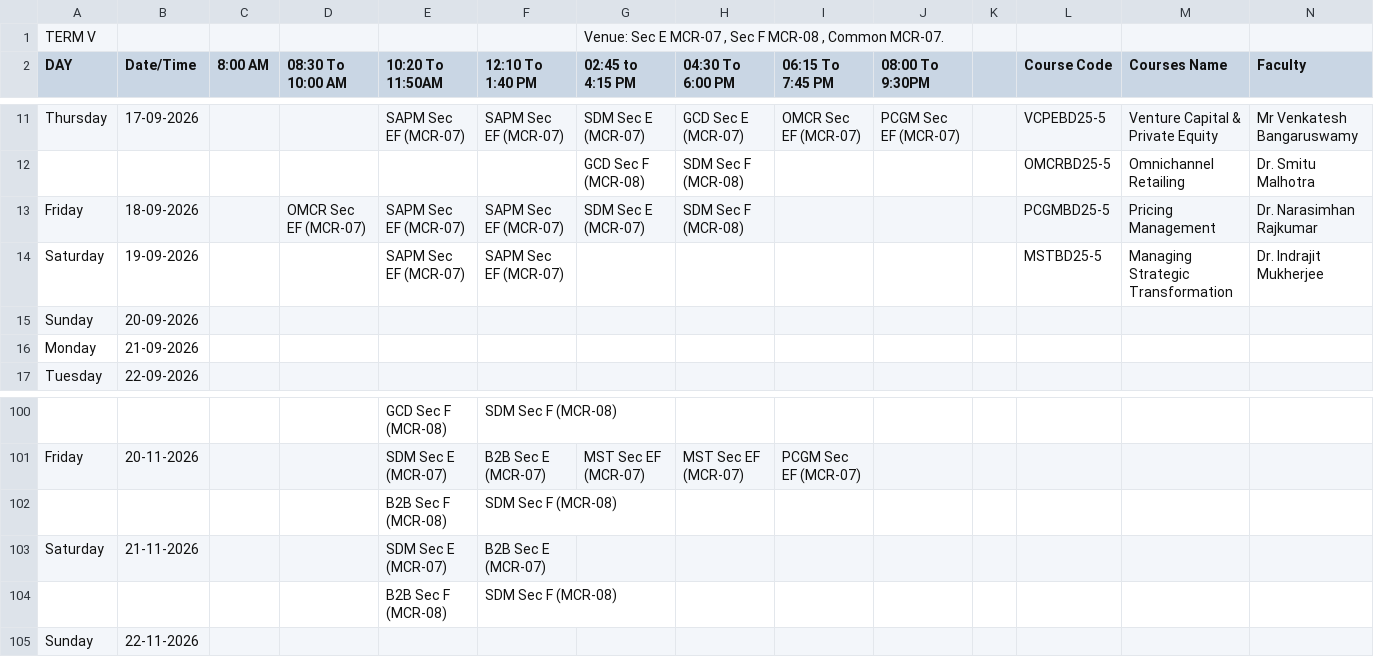
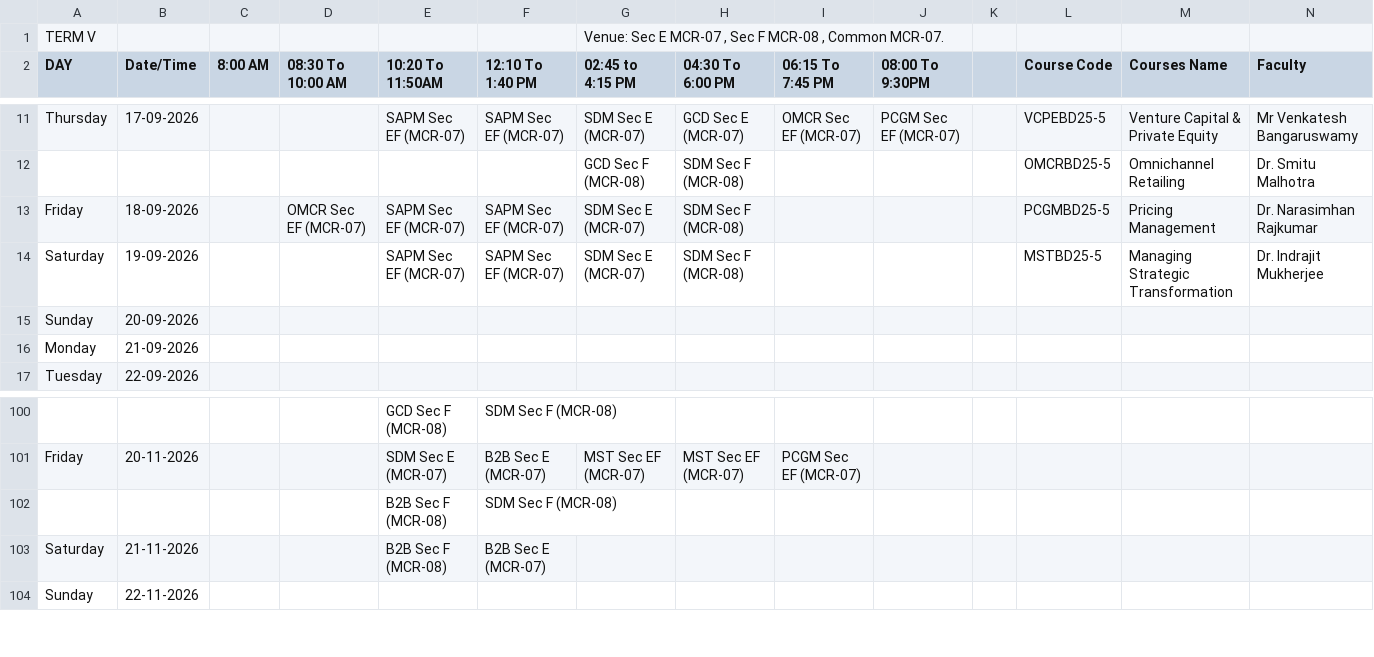
Before and after one commit to Acethelast78/studentdash, a CSV file: term5_timetable.csv, drawn as a sheet; only a part is shown, gaps mark what is left out; rows hold the shown columns only; the diff names each change by its address in the sheet, - before the commit and + after, or states it on an @@ line.

```diff
--- a/term5_timetable.csv
+++ b/term5_timetable.csv
-G14 (02:45 to 4:15 PM): (empty)
+G14 (02:45 to 4:15 PM): SDM Sec E (MCR-07)
-H14 (04:30 To 6:00 PM): (empty)
+H14 (04:30 To 6:00 PM): SDM Sec F (MCR-08)
-E103 (10:20 To 11:50AM): SDM Sec E (MCR-07)
+E103 (10:20 To 11:50AM): B2B Sec F (MCR-08)
-row 104:  |  |  |  | B2B Sec F (MCR-08) | SDM Sec F (MCR-08)
```
Also changed, not shown: 2 other files.
